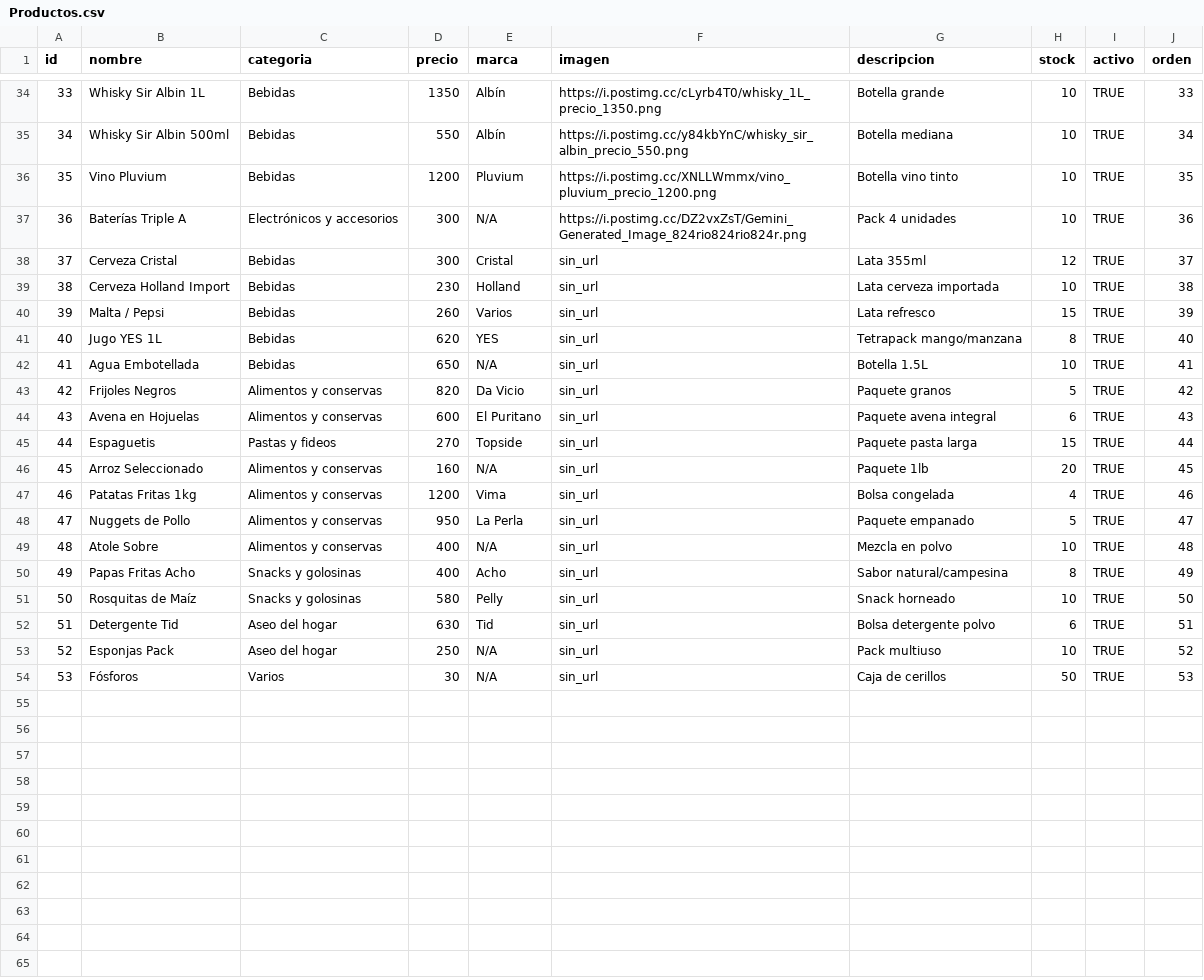
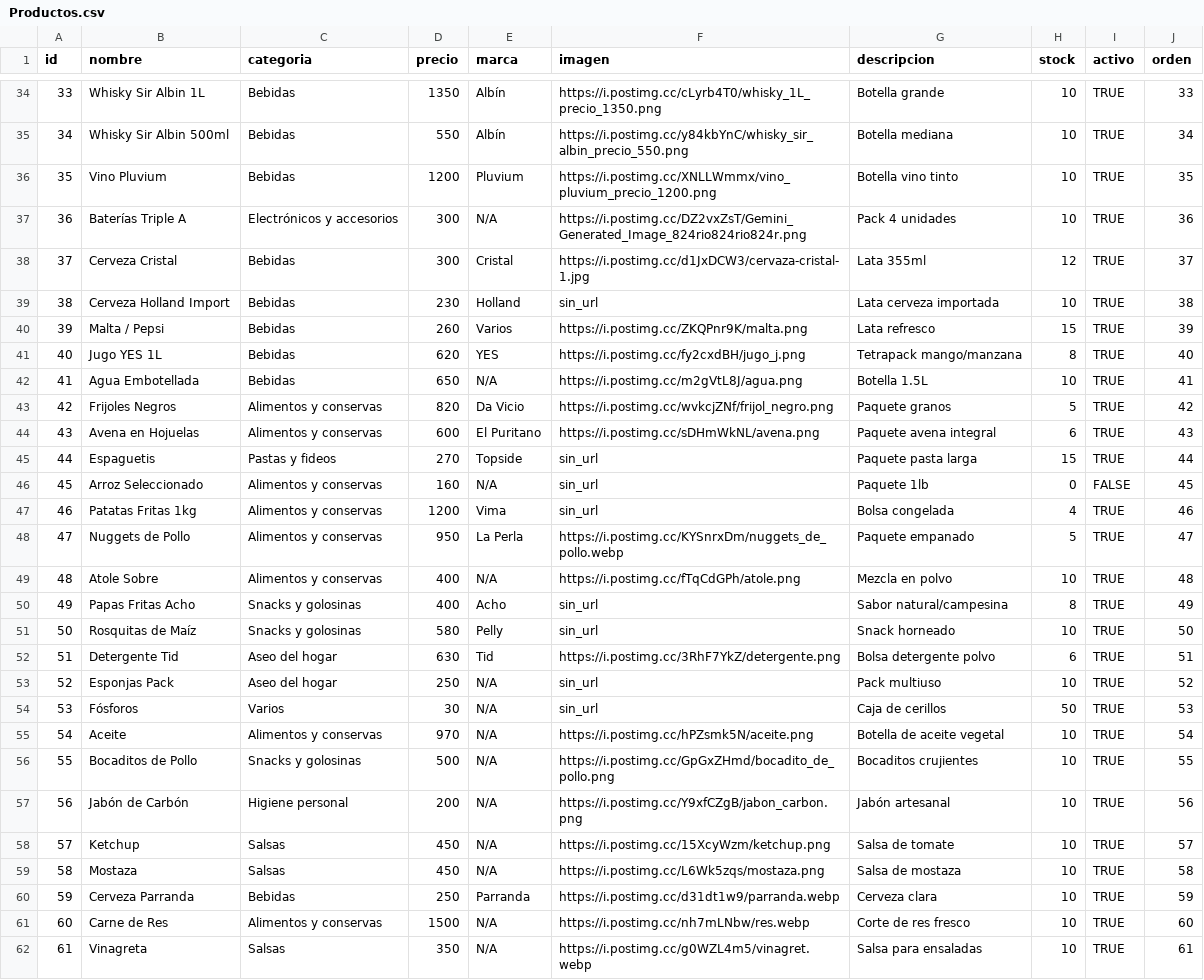
Before and after one commit to elresolvito/elresolvito.github.io, a CSV file: Productos.csv, drawn as a sheet; only a part is shown, gaps mark what is left out.

Commit message:
Update Productos.csv

```diff
--- a/Productos.csv
+++ b/Productos.csv
@@ -37,18 +37,26 @@ id,nombre,categoria,precio,marca,imagen,descripcion,stock,activo,orden
 36,Baterías Triple A,Electrónicos y accesorios,300,N/A,https://i.postimg.cc/DZ2vxZsT/Gemini_Generated_Image_824rio824rio824r.png,Pack 4 unidades,10,TRUE,36
-37,Cerveza Cristal,Bebidas,300,Cristal,sin_url,Lata 355ml,12,TRUE,37
+37,Cerveza Cristal,Bebidas,300,Cristal,https://i.postimg.cc/d1JxDCW3/cervaza-cristal-1.jpg,Lata 355ml,12,TRUE,37
 38,Cerveza Holland Import,Bebidas,230,Holland,sin_url,Lata cerveza importada,10,TRUE,38
-39,Malta / Pepsi,Bebidas,260,Varios,sin_url,Lata refresco,15,TRUE,39
-40,Jugo YES 1L,Bebidas,620,YES,sin_url,Tetrapack mango/manzana,8,TRUE,40
-41,Agua Embotellada,Bebidas,650,N/A,sin_url,Botella 1.5L,10,TRUE,41
-42,Frijoles Negros,Alimentos y conservas,820,Da Vicio,sin_url,Paquete granos,5,TRUE,42
-43,Avena en Hojuelas,Alimentos y conservas,600,El Puritano,sin_url,Paquete avena integral,6,TRUE,43
+39,Malta / Pepsi,Bebidas,260,Varios,https://i.postimg.cc/ZKQPnr9K/malta.png,Lata refresco,15,TRUE,39
+40,Jugo YES 1L,Bebidas,620,YES,https://i.postimg.cc/fy2cxdBH/jugo_j.png,Tetrapack mango/manzana,8,TRUE,40
+41,Agua Embotellada,Bebidas,650,N/A,https://i.postimg.cc/m2gVtL8J/agua.png,Botella 1.5L,10,TRUE,41
+42,Frijoles Negros,Alimentos y conservas,820,Da Vicio,https://i.postimg.cc/wvkcjZNf/frijol_negro.png,Paquete granos,5,TRUE,42
+43,Avena en Hojuelas,Alimentos y conservas,600,El Puritano,https://i.postimg.cc/sDHmWkNL/avena.png,Paquete avena integral,6,TRUE,43
 44,Espaguetis,Pastas y fideos,270,Topside,sin_url,Paquete pasta larga,15,TRUE,44
-45,Arroz Seleccionado,Alimentos y conservas,160,N/A,sin_url,Paquete 1lb,20,TRUE,45
+45,Arroz Seleccionado,Alimentos y conservas,160,N/A,sin_url,Paquete 1lb,0,FALSE,45
 46,Patatas Fritas 1kg,Alimentos y conservas,1200,Vima,sin_url,Bolsa congelada,4,TRUE,46
-47,Nuggets de Pollo,Alimentos y conservas,950,La Perla,sin_url,Paquete empanado,5,TRUE,47
-48,Atole Sobre,Alimentos y conservas,400,N/A,sin_url,Mezcla en polvo,10,TRUE,48
+47,Nuggets de Pollo,Alimentos y conservas,950,La Perla,https://i.postimg.cc/KYSnrxDm/nuggets_de_pollo.webp,Paquete empanado,5,TRUE,47
+48,Atole Sobre,Alimentos y conservas,400,N/A,https://i.postimg.cc/fTqCdGPh/atole.png,Mezcla en polvo,10,TRUE,48
 49,Papas Fritas Acho,Snacks y golosinas,400,Acho,sin_url,Sabor natural/campesina,8,TRUE,49
 50,Rosquitas de Maíz,Snacks y golosinas,580,Pelly,sin_url,Snack horneado,10,TRUE,50
-51,Detergente Tid,Aseo del hogar,630,Tid,sin_url,Bolsa detergente polvo,6,TRUE,51
+51,Detergente Tid,Aseo del hogar,630,Tid,https://i.postimg.cc/3RhF7YkZ/detergente.png,Bolsa detergente polvo,6,TRUE,51
 52,Esponjas Pack,Aseo del hogar,250,N/A,sin_url,Pack multiuso,10,TRUE,52
 53,Fósforos,Varios,30,N/A,sin_url,Caja de cerillos,50,TRUE,53
+54,Aceite,Alimentos y conservas,970,N/A,https://i.postimg.cc/hPZsmk5N/aceite.png,Botella de aceite vegetal,10,TRUE,54
+55,Bocaditos de Pollo,Snacks y golosinas,500,N/A,https://i.postimg.cc/GpGxZHmd/bocadito_de_pollo.png,Bocaditos crujientes,10,TRUE,55
+56,Jabón de Carbón,Higiene personal,200,N/A,https://i.postimg.cc/Y9xfCZgB/jabon_carbon.png,Jabón artesanal,10,TRUE,56
+57,Ketchup,Salsas,450,N/A,https://i.postimg.cc/15XcyWzm/ketchup.png,Salsa de tomate,10,TRUE,57
+58,Mostaza,Salsas,450,N/A,https://i.postimg.cc/L6Wk5zqs/mostaza.png,Salsa de mostaza,10,TRUE,58
+59,Cerveza Parranda,Bebidas,250,Parranda,https://i.postimg.cc/d31dt1w9/parranda.webp,Cerveza clara,10,TRUE,59
+60,Carne de Res,Alimentos y conservas,1500,N/A,https://i.postimg.cc/nh7mLNbw/res.webp,Corte de res fresco,10,TRUE,60
+61,Vinagreta,Salsas,350,N/A,https://i.postimg.cc/g0WZL4m5/vinagret.webp,Salsa para ensaladas,10,TRUE,61
```
